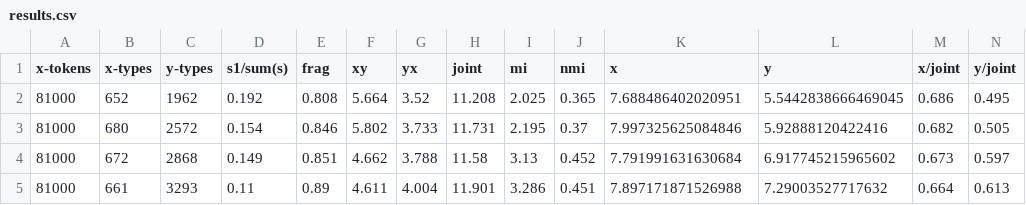
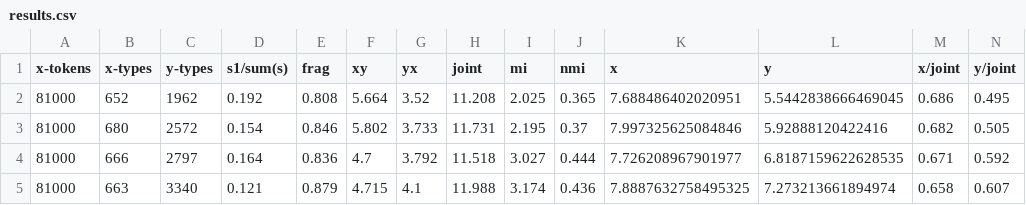
Before and after one commit to phueb/AOCHILDESNouns, a CSV file: results/results.csv, drawn as a sheet; only a part is shown; removed rows and columns are numbered as before the commit, all else as after; rows hold the shown columns only; the diff names each change by its address in the sheet, - before the commit and + after, or states it on an @@ line.

Commit message:
remove nouns from control targets

```diff
--- a/results/results.csv
+++ b/results/results.csv
-row 4: 81000 | 672 | 2868 | 0.149 | 0.851 | 4.662 | 3.788 | 11.58 | 3.13 | 0.452 | 7.791991631630684 | 6.917745215965602 | 0.673 | 0.597
-row 5: 81000 | 661 | 3293 | 0.11 | 0.89 | 4.611 | 4.004 | 11.901 | 3.286 | 0.451 | 7.897171871526988 | 7.29003527717632 | 0.664 | 0.613
+row 4: 81000 | 666 | 2797 | 0.164 | 0.836 | 4.7 | 3.792 | 11.518 | 3.027 | 0.444 | 7.726208967901977 | 6.8187159622628535 | 0.671 | 0.592
+row 5: 81000 | 663 | 3340 | 0.121 | 0.879 | 4.715 | 4.1 | 11.988 | 3.174 | 0.436 | 7.8887632758495325 | 7.273213661894974 | 0.658 | 0.607
```
Also changed, not shown: 3 other files.
